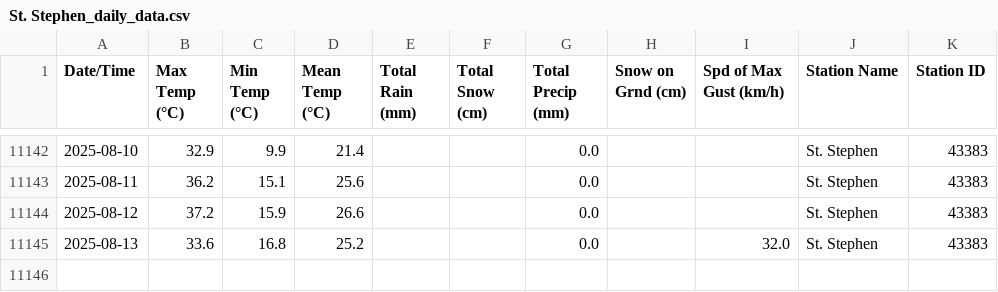
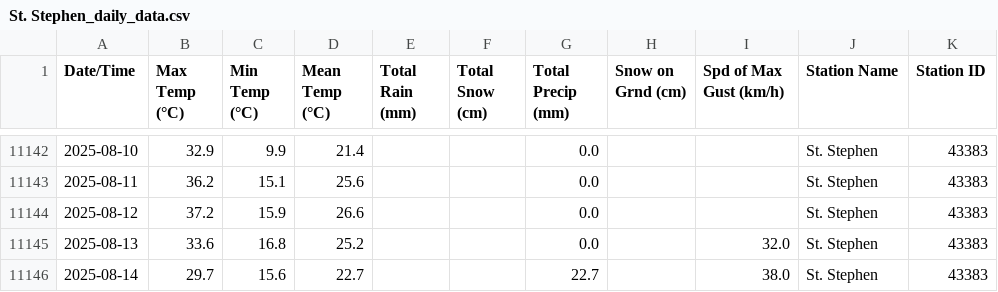
Before and after one commit to robertgwx/atl-climate-viewer, a CSV file: climate_data/NB/St. Stephen_daily_data.csv, drawn as a sheet; only a part is shown, gaps mark what is left out; the diff names each change by its address in the sheet, - before the commit and + after, or states it on an @@ line.

```diff
--- a/climate_data/NB/St. Stephen_daily_data.csv
+++ b/climate_data/NB/St. Stephen_daily_data.csv
+row 11146: 2025-08-14 | 29.7 | 15.6 | 22.7 |  |  | 22.7 |  | 38.0 | St. Stephen | 43383
```
Also changed, not shown: climate_data/NL/Mary's Harbour_daily_data.csv, climate_data/NL/Millertown_daily_data.csv, 47 other files.
